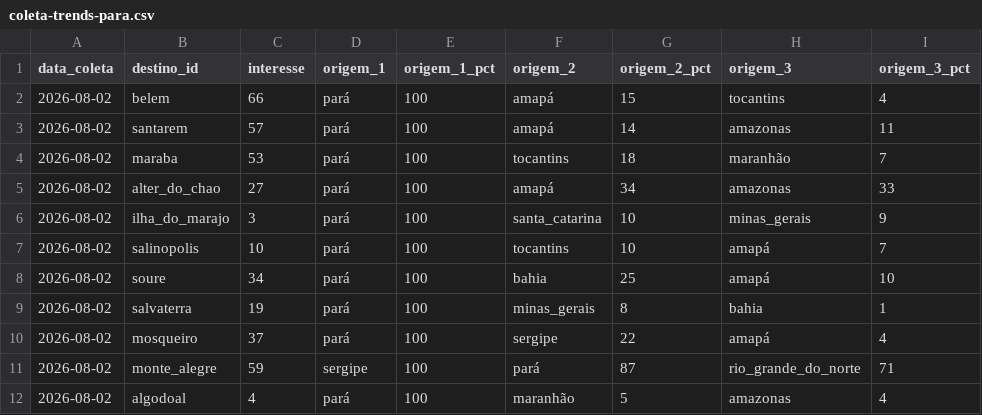
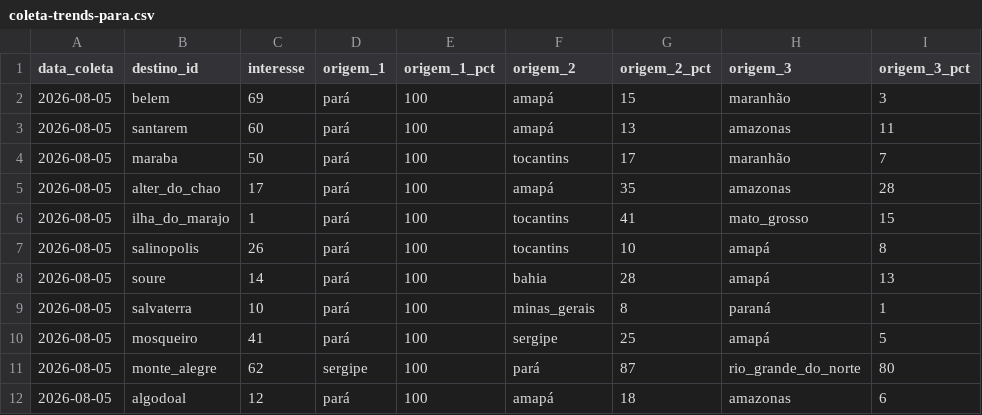
Before and after one commit to LIEZIOABR/pulse-amazonia, a CSV file: coleta-trends-para.csv, drawn as a sheet; only a part is shown; the diff covers the shown part only.

```diff
--- a/coleta-trends-para.csv
+++ b/coleta-trends-para.csv
@@ -1,12 +1,12 @@
 data_coleta,destino_id,interesse,origem_1,origem_1_pct,origem_2,origem_2_pct,origem_3,origem_3_pct
-2026-08-02,belem,66,pará,100,amapá,15,tocantins,4
-2026-08-02,santarem,57,pará,100,amapá,14,amazonas,11
-2026-08-02,maraba,53,pará,100,tocantins,18,maranhão,7
-2026-08-02,alter_do_chao,27,pará,100,amapá,34,amazonas,33
-2026-08-02,ilha_do_marajo,3,pará,100,santa_catarina,10,minas_gerais,9
-2026-08-02,salinopolis,10,pará,100,tocantins,10,amapá,7
-2026-08-02,soure,34,pará,100,bahia,25,amapá,10
-2026-08-02,salvaterra,19,pará,100,minas_gerais,8,bahia,1
-2026-08-02,mosqueiro,37,pará,100,sergipe,22,amapá,4
-2026-08-02,monte_alegre,59,sergipe,100,pará,87,rio_grande_do_norte,71
-2026-08-02,algodoal,4,pará,100,maranhão,5,amazonas,4
+2026-08-05,belem,69,pará,100,amapá,15,maranhão,3
+2026-08-05,santarem,60,pará,100,amapá,13,amazonas,11
+2026-08-05,maraba,50,pará,100,tocantins,17,maranhão,7
+2026-08-05,alter_do_chao,17,pará,100,amapá,35,amazonas,28
+2026-08-05,ilha_do_marajo,1,pará,100,tocantins,41,mato_grosso,15
+2026-08-05,salinopolis,26,pará,100,tocantins,10,amapá,8
+2026-08-05,soure,14,pará,100,bahia,28,amapá,13
+2026-08-05,salvaterra,10,pará,100,minas_gerais,8,paraná,1
+2026-08-05,mosqueiro,41,pará,100,sergipe,25,amapá,5
+2026-08-05,monte_alegre,62,sergipe,100,pará,87,rio_grande_do_norte,80
+2026-08-05,algodoal,12,pará,100,amapá,18,amazonas,6
```
Also changed, not shown: 18 edited cells elsewhere in this file, coleta-concorrentes-nacionais.csv.
